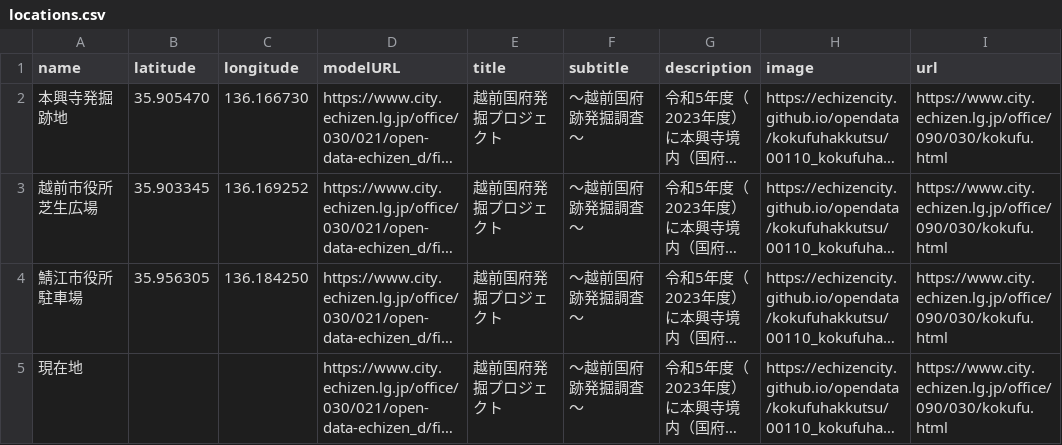
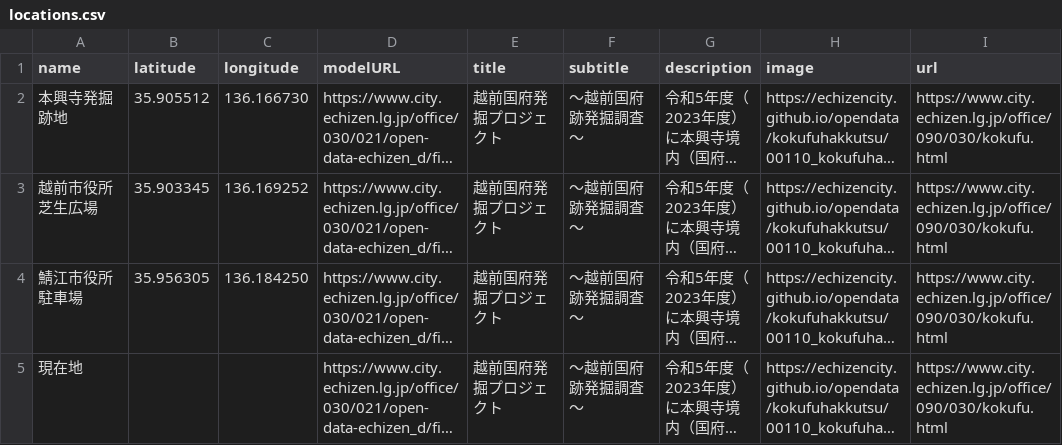
Before and after one commit to echizencity/artest, a CSV file: csv/locations.csv, drawn as a sheet; long unchanged cells end in …; the diff names each change by its address in the sheet, - before the commit and + after, or states it on an @@ line.

Commit message:
Update locations.csv

```diff
--- a/csv/locations.csv
+++ b/csv/locations.csv
-B2 (latitude): 35.905470
+B2 (latitude): 35.905512
```
